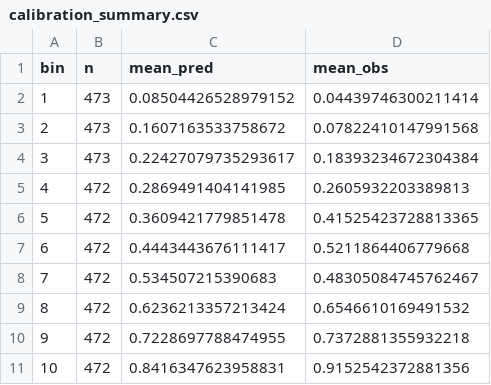
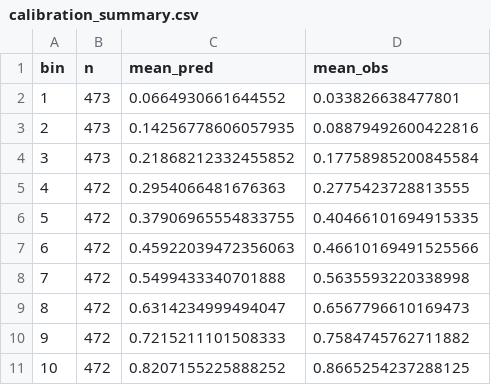
Before and after one commit to cochran4/wadsi, a CSV file: study_1/outputs/model_diagnostics/calibration_summary.csv, drawn as a sheet.

```diff
--- a/study_1/outputs/model_diagnostics/calibration_summary.csv
+++ b/study_1/outputs/model_diagnostics/calibration_summary.csv
@@ -1,11 +1,11 @@
 bin,n,mean_pred,mean_obs
-1,473,0.08504426528979152,0.04439746300211414
-2,473,0.1607163533758672,0.07822410147991568
-3,473,0.22427079735293617,0.18393234672304384
-4,472,0.2869491404141985,0.2605932203389813
-5,472,0.3609421779851478,0.41525423728813365
-6,472,0.4443443676111417,0.5211864406779668
-7,472,0.534507215390683,0.48305084745762467
-8,472,0.6236213357213424,0.6546610169491532
-9,472,0.7228697788474955,0.7372881355932218
-10,472,0.8416347623958831,0.9152542372881356
+1,473,0.0664930661644552,0.033826638477801
+2,473,0.14256778606057935,0.08879492600422816
+3,473,0.21868212332455852,0.17758985200845584
+4,472,0.2954066481676363,0.2775423728813555
+5,472,0.37906965554833755,0.40466101694915335
+6,472,0.45922039472356063,0.46610169491525566
+7,472,0.5499433340701888,0.5635593220338998
+8,472,0.6314234999494047,0.6567796610169473
+9,472,0.7215211101508333,0.7584745762711882
+10,472,0.8207155225888252,0.8665254237288125
```
Also changed, not shown: study_1/outputs/model_diagnostics/ess_summary.csv, study_1/outputs/model_diagnostics/rhat_values.csv, 14 other files.
